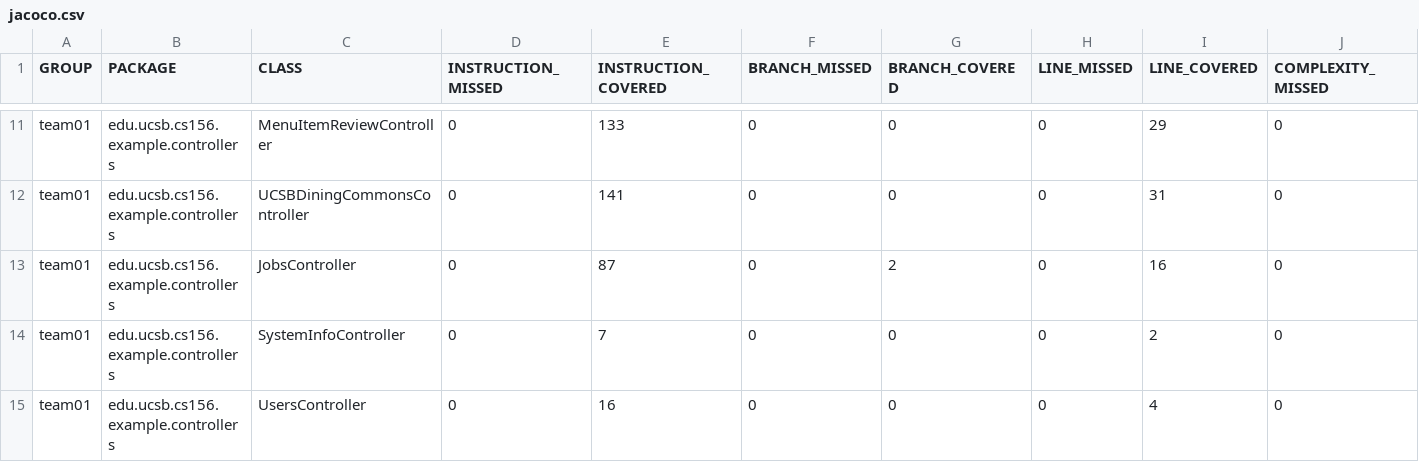
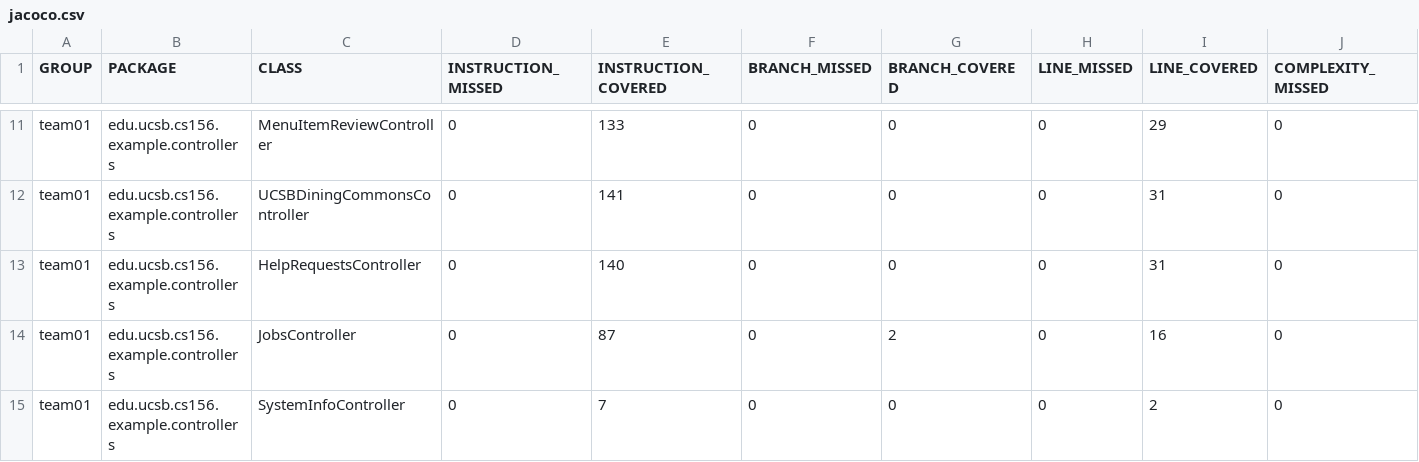
Before and after one commit to ucsb-cs156-s25/team02-s25-08, a CSV file: jacoco/jacoco.csv, drawn as a sheet; only a part is shown, gaps mark what is left out; the shorter side is filled out with more unchanged rows; rows hold the shown columns only; the diff names each change by its address in the sheet, - before the commit and + after, or states it on an @@ line.

Commit message:
Deploying to gh-pages from @ ucsb-cs156-s25/team02-s25-08@20049dcbd2dfe8b44337384dafbc593840b08f6a 🚀

```diff
--- a/jacoco/jacoco.csv
+++ b/jacoco/jacoco.csv
+row 13: team01 | edu.ucsb.cs156.example.controllers | HelpRequestsController | 0 | 140 | 0 | 0 | 0 | 31 | 0
```
Also changed, not shown: 7 other files.
